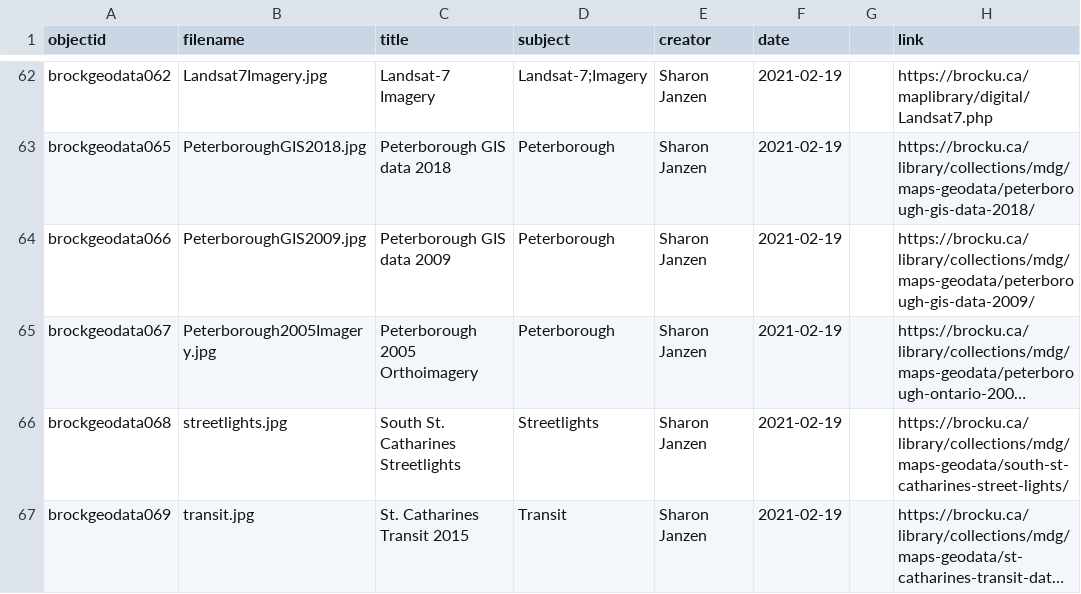
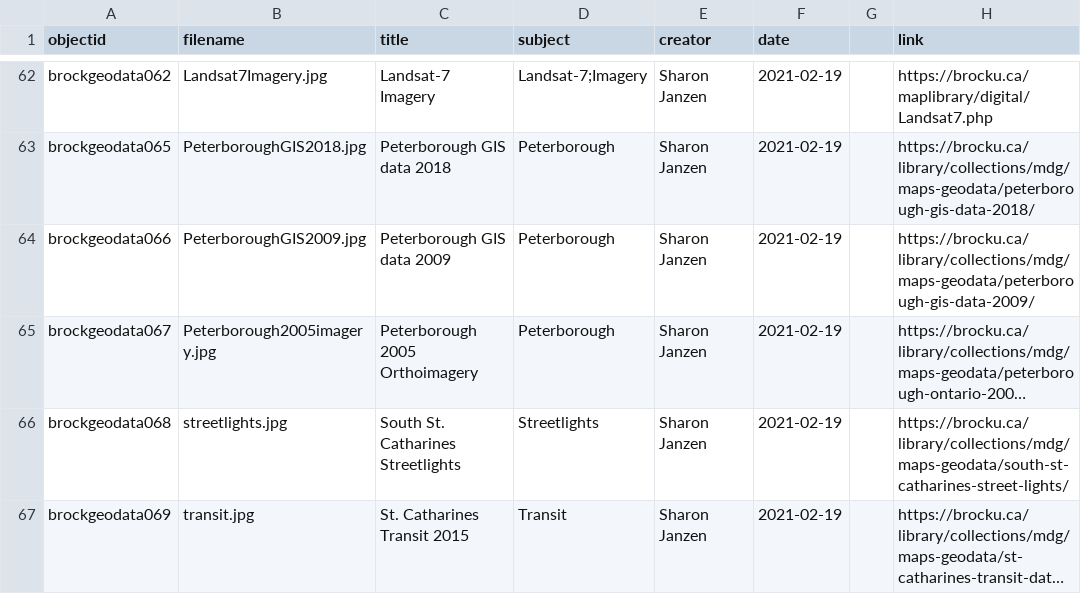
Before and after one commit to BrockDSL/geodata-listing, a CSV file: _data/geodata-metadata.csv, drawn as a sheet; only a part is shown, gaps mark what is left out; long unchanged cells end in …; the diff names each change by its address in the sheet, - before the commit and + after, or states it on an @@ line.

Commit message:
Peterborough 2005 imagery

```diff
--- a/_data/geodata-metadata.csv
+++ b/_data/geodata-metadata.csv
-B65 (filename): Peterborough2005Imagery.jpg
+B65 (filename): Peterborough2005imagery.jpg
```
